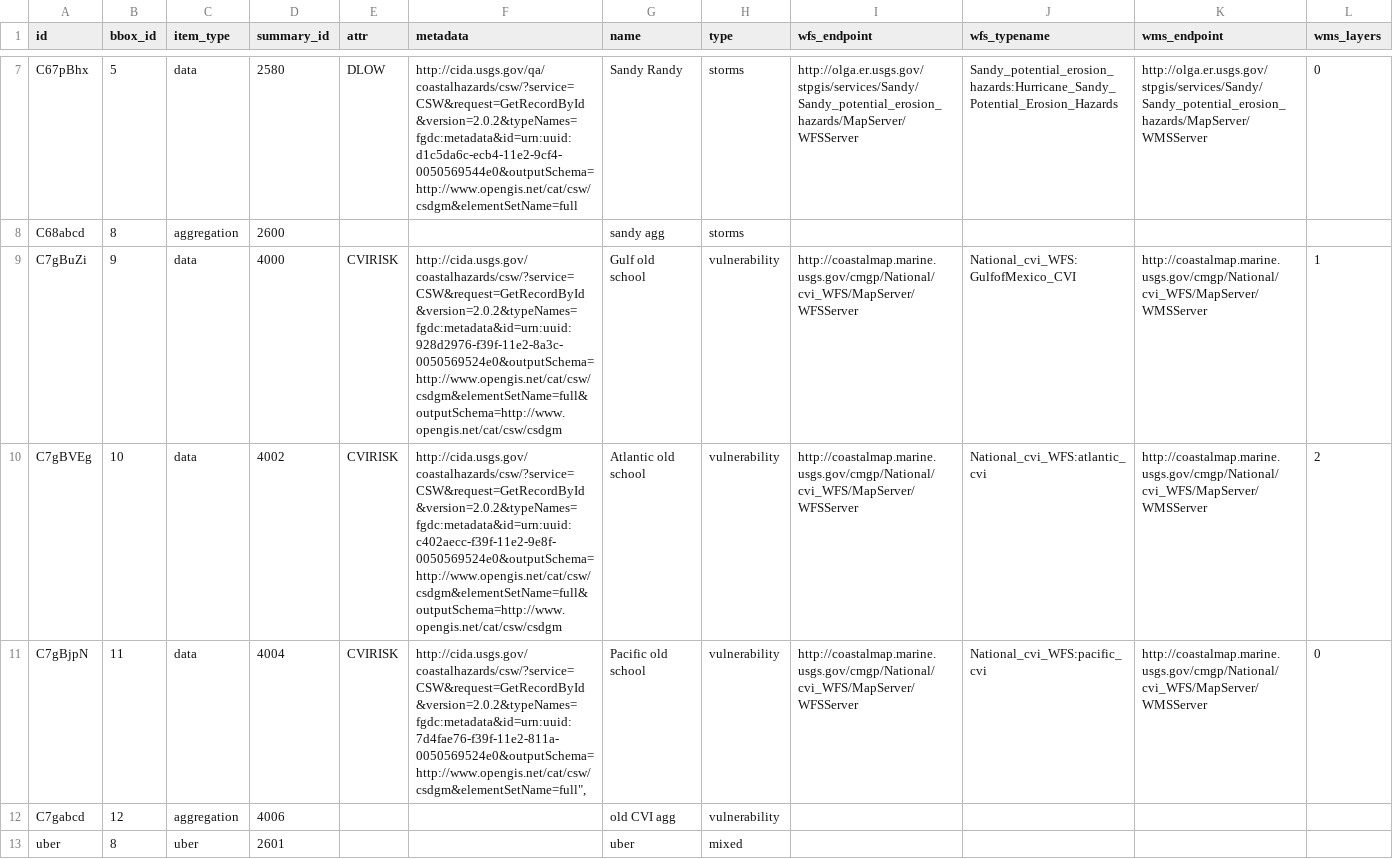
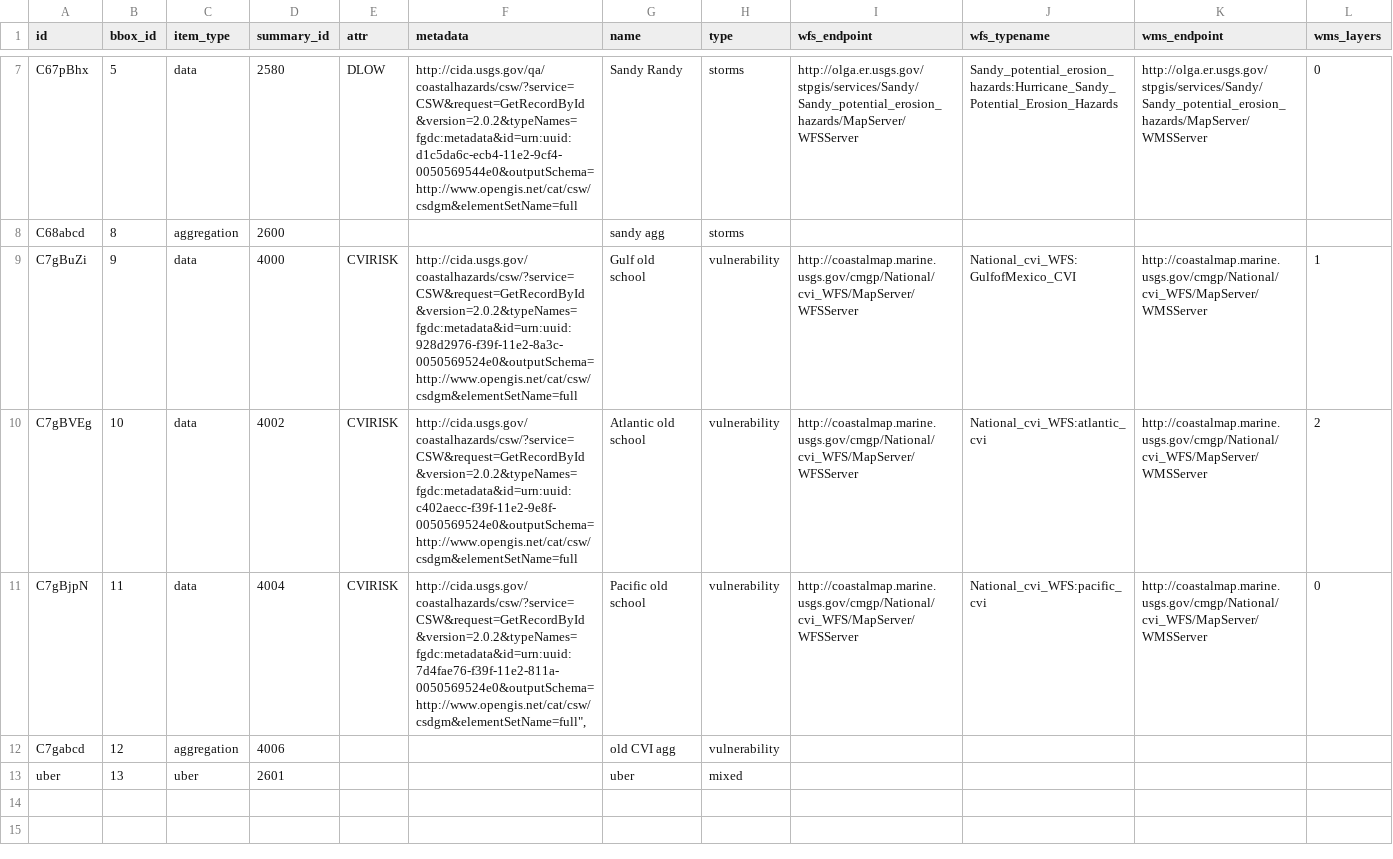
Before and after one commit to zmoore-usgs/coastal-hazards, a CSV file: coastal-hazards-liquibase/src/main/resources/data/item.csv, drawn as a sheet; only a part is shown, gaps mark what is left out.

Commit message:
fixed metadata for new items, fixed uber bbox

```diff
--- a/coastal-hazards-liquibase/src/main/resources/data/item.csv
+++ b/coastal-hazards-liquibase/src/main/resources/data/item.csv
@@ -8,6 +8,6 @@
 "C68abcd","8","aggregation","2600","","","sandy agg","storms","","","",""
-"C7gBuZi","9","data","4000","CVIRISK","http://cida.usgs.gov/coastalhazards/csw/?service=CSW&request=GetRecordById&version=2.0.2&typeNames=fgdc:metadata&id=urn:uuid:928d2976-f39f-11e2-8a3c-0050569524e0&outputSchema=http://www.opengis.net/cat/csw/csdgm&elementSetName=full&outputSchema=http://www.opengis.net/cat/csw/csdgm","Gulf old school","vulnerability","http://coastalmap.marine.usgs.gov/cmgp/National/cvi_WFS/MapServer/WFSServer","National_cvi_WFS:GulfofMexico_CVI","http://coastalmap.marine.usgs.gov/cmgp/National/cvi_WFS/MapServer/WMSServer","1"
-"C7gBVEg","10","data","4002","CVIRISK","http://cida.usgs.gov/coastalhazards/csw/?service=CSW&request=GetRecordById&version=2.0.2&typeNames=fgdc:metadata&id=urn:uuid:c402aecc-f39f-11e2-9e8f-0050569524e0&outputSchema=http://www.opengis.net/cat/csw/csdgm&elementSetName=full&outputSchema=http://www.opengis.net/cat/csw/csdgm","Atlantic old school","vulnerability","http://coastalmap.marine.usgs.gov/cmgp/National/cvi_WFS/MapServer/WFSServer","National_cvi_WFS:atlantic_cvi","http://coastalmap.marine.usgs.gov/cmgp/National/cvi_WFS/MapServer/WMSServer","2"
+"C7gBuZi","9","data","4000","CVIRISK","http://cida.usgs.gov/coastalhazards/csw/?service=CSW&request=GetRecordById&version=2.0.2&typeNames=fgdc:metadata&id=urn:uuid:928d2976-f39f-11e2-8a3c-0050569524e0&outputSchema=http://www.opengis.net/cat/csw/csdgm&elementSetName=full","Gulf old school","vulnerability","http://coastalmap.marine.usgs.gov/cmgp/National/cvi_WFS/MapServer/WFSServer","National_cvi_WFS:GulfofMexico_CVI","http://coastalmap.marine.usgs.gov/cmgp/National/cvi_WFS/MapServer/WMSServer","1"
+"C7gBVEg","10","data","4002","CVIRISK","http://cida.usgs.gov/coastalhazards/csw/?service=CSW&request=GetRecordById&version=2.0.2&typeNames=fgdc:metadata&id=urn:uuid:c402aecc-f39f-11e2-9e8f-0050569524e0&outputSchema=http://www.opengis.net/cat/csw/csdgm&elementSetName=full","Atlantic old school","vulnerability","http://coastalmap.marine.usgs.gov/cmgp/National/cvi_WFS/MapServer/WFSServer","National_cvi_WFS:atlantic_cvi","http://coastalmap.marine.usgs.gov/cmgp/National/cvi_WFS/MapServer/WMSServer","2"
 "C7gBjpN","11","data","4004","CVIRISK","http://cida.usgs.gov/coastalhazards/csw/?service=CSW&request=GetRecordById&version=2.0.2&typeNames=fgdc:metadata&id=urn:uuid:7d4fae76-f39f-11e2-811a-0050569524e0&outputSchema=http://www.opengis.net/cat/csw/csdgm&elementSetName=full"",","Pacific old school","vulnerability","http://coastalmap.marine.usgs.gov/cmgp/National/cvi_WFS/MapServer/WFSServer","National_cvi_WFS:pacific_cvi","http://coastalmap.marine.usgs.gov/cmgp/National/cvi_WFS/MapServer/WMSServer","0"
 "C7gabcd","12","aggregation","4006","","","old CVI agg","vulnerability","","","",""
-"uber","8","uber","2601","","","uber","mixed","","","",""
+"uber","13","uber","2601","","","uber","mixed","","","",""
```
Also changed, not shown: coastal-hazards-liquibase/src/main/resources/data/bbox.csv.
